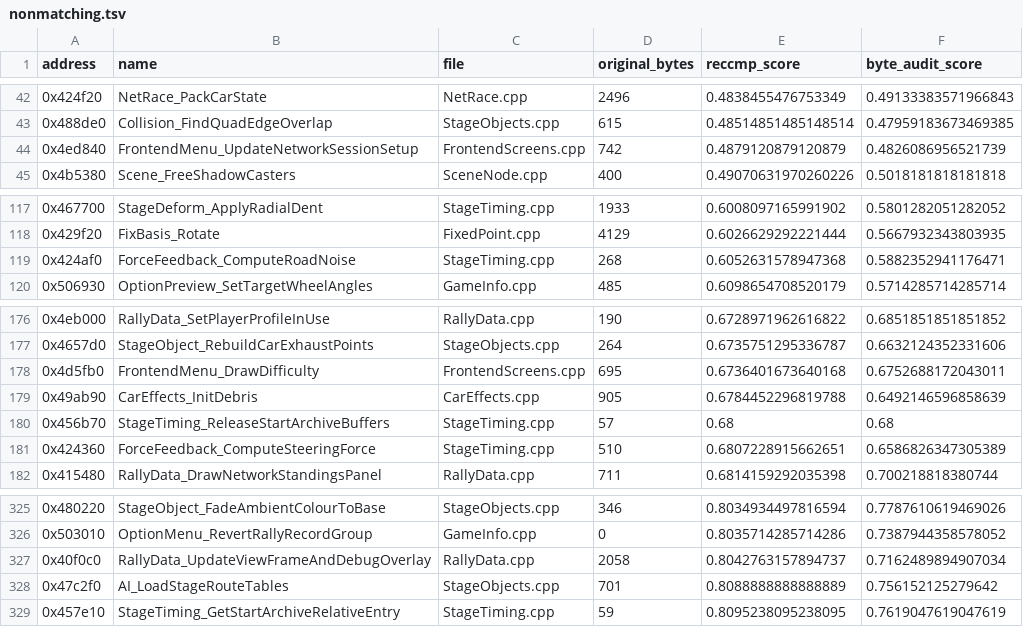
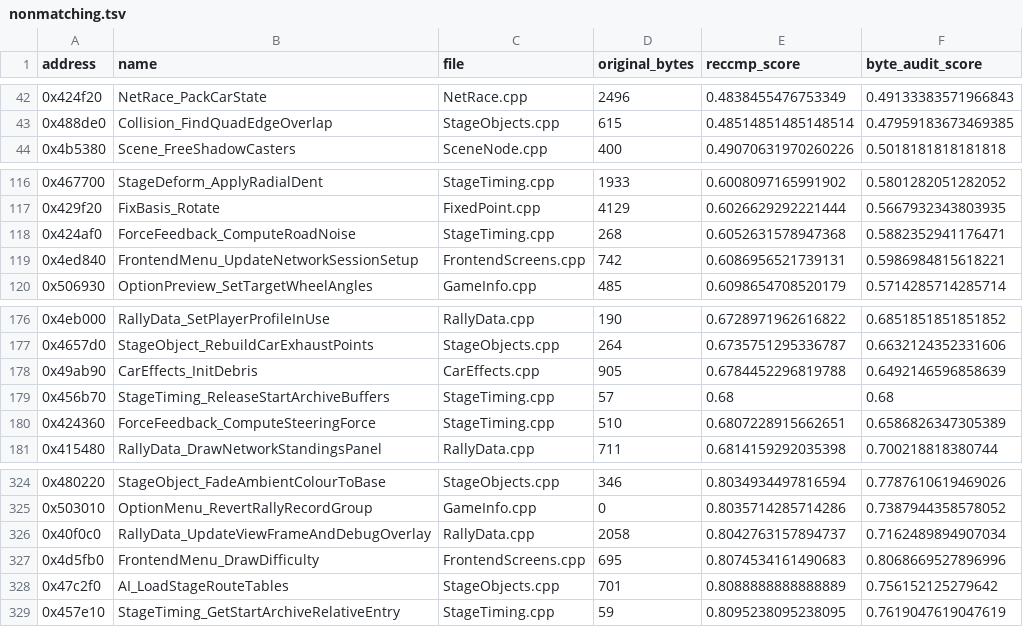
Before and after one commit to pablocpas/CMR2Decomp, a TSV file: CMR2PROGRESS/nonmatching.tsv, drawn as a sheet; only a part is shown, gaps mark what is left out; removed rows and columns are numbered as before the commit, all else as after; the diff names each change by its address in the sheet, - before the commit and + after, or states it on an @@ line.

Commit message:
Re-measure: 2796/3363 byte-exact; network category lookup fixed

```diff
--- a/CMR2PROGRESS/nonmatching.tsv
+++ b/CMR2PROGRESS/nonmatching.tsv
-row 44: 0x4ed840 | FrontendMenu_UpdateNetworkSessionSetup | FrontendScreens.cpp | 742 | 0.4879120879120879 | 0.4826086956521739
+row 119: 0x4ed840 | FrontendMenu_UpdateNetworkSessionSetup | FrontendScreens.cpp | 742 | 0.6086956521739131 | 0.5986984815618221
-row 178: 0x4d5fb0 | FrontendMenu_DrawDifficulty | FrontendScreens.cpp | 695 | 0.6736401673640168 | 0.6752688172043011
+row 327: 0x4d5fb0 | FrontendMenu_DrawDifficulty | FrontendScreens.cpp | 695 | 0.8074534161490683 | 0.8068669527896996
```
Also changed, not shown: 4 other files.
